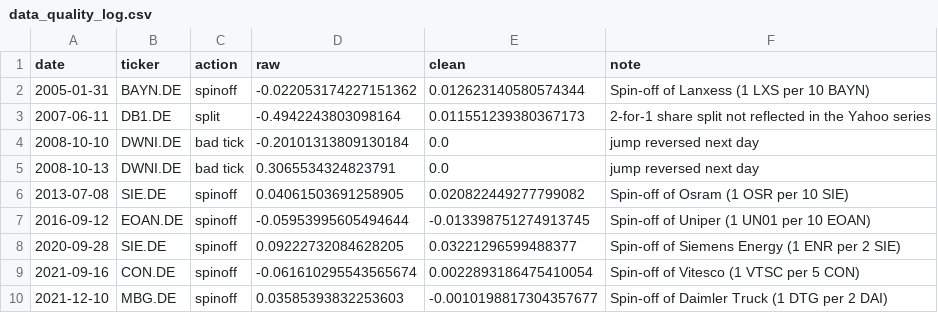
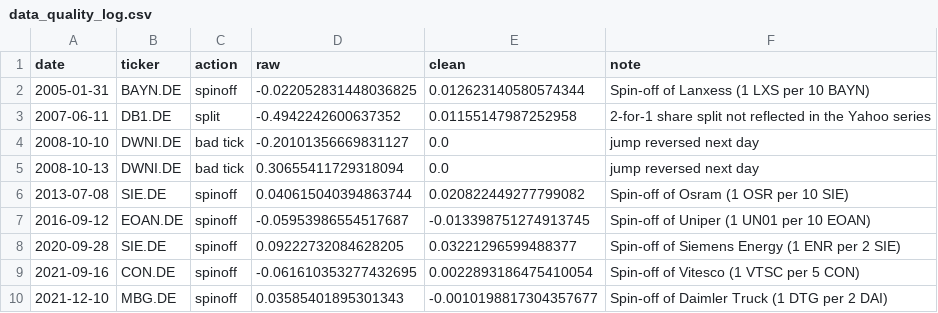
Before and after one commit to Tristan-sketch/dax-quant-research, a CSV file: results/data_quality_log.csv, drawn as a sheet.

```diff
--- a/results/data_quality_log.csv
+++ b/results/data_quality_log.csv
@@ -1,10 +1,10 @@
 date,ticker,action,raw,clean,note
-2005-01-31,BAYN.DE,spinoff,-0.022053174227151362,0.012623140580574344,Spin-off of Lanxess (1 LXS per 10 BAYN)
-2007-06-11,DB1.DE,split,-0.4942243803098164,0.011551239380367173,2-for-1 share split not reflected in the Yahoo series
-2008-10-10,DWNI.DE,bad tick,-0.20101313809130184,0.0,jump reversed next day
-2008-10-13,DWNI.DE,bad tick,0.3065534324823791,0.0,jump reversed next day
-2013-07-08,SIE.DE,spinoff,0.04061503691258905,0.020822449277799082,Spin-off of Osram (1 OSR per 10 SIE)
-2016-09-12,EOAN.DE,spinoff,-0.05953995605494644,-0.013398751274913745,Spin-off of Uniper (1 UN01 per 10 EOAN)
+2005-01-31,BAYN.DE,spinoff,-0.022052831448036825,0.012623140580574344,Spin-off of Lanxess (1 LXS per 10 BAYN)
+2007-06-11,DB1.DE,split,-0.4942242600637352,0.01155147987252958,2-for-1 share split not reflected in the Yahoo series
+2008-10-10,DWNI.DE,bad tick,-0.20101356669831127,0.0,jump reversed next day
+2008-10-13,DWNI.DE,bad tick,0.30655411729318094,0.0,jump reversed next day
+2013-07-08,SIE.DE,spinoff,0.040615040394863744,0.020822449277799082,Spin-off of Osram (1 OSR per 10 SIE)
+2016-09-12,EOAN.DE,spinoff,-0.05953986554517687,-0.013398751274913745,Spin-off of Uniper (1 UN01 per 10 EOAN)
 2020-09-28,SIE.DE,spinoff,0.09222732084628205,0.03221296599488377,Spin-off of Siemens Energy (1 ENR per 2 SIE)
-2021-09-16,CON.DE,spinoff,-0.061610295543565674,0.0022893186475410054,Spin-off of Vitesco (1 VTSC per 5 CON)
-2021-12-10,MBG.DE,spinoff,0.03585393832253603,-0.0010198817304357677,Spin-off of Daimler Truck (1 DTG per 2 DAI)
+2021-09-16,CON.DE,spinoff,-0.061610353277432695,0.0022893186475410054,Spin-off of Vitesco (1 VTSC per 5 CON)
+2021-12-10,MBG.DE,spinoff,0.03585401895301343,-0.0010198817304357677,Spin-off of Daimler Truck (1 DTG per 2 DAI)
```
Also changed, not shown: results/factor_tests.csv, results/monthly_returns.csv, 53 other files.
